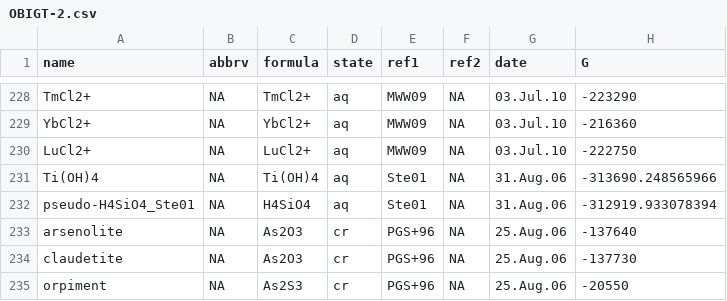
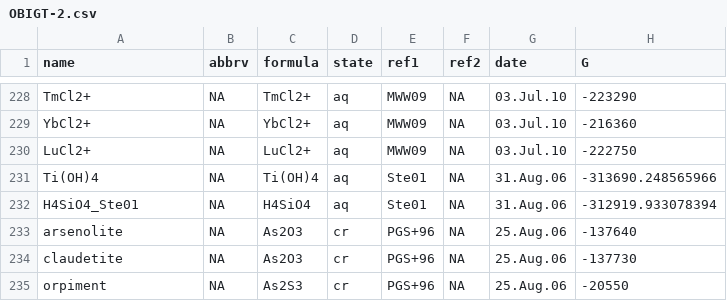
Before and after one commit to rforge/chnosz, a CSV file: pkg/CHNOSZ/inst/extdata/thermo/OBIGT-2.csv, drawn as a sheet; only a part is shown, gaps mark what is left out; the diff names each change by its address in the sheet, - before the commit and + after, or states it on an @@ line.

Commit message:
eos-regress.Rmd: try to discuss H4SiO4_Ste01 carefully
git-svn-id: svn://svn.r-forge.r-project.org/svnroot/chnosz@161 edb9625f-4e0d-4859-8d74-9fd3b1da38cb

```diff
--- a/pkg/CHNOSZ/inst/extdata/thermo/OBIGT-2.csv
+++ b/pkg/CHNOSZ/inst/extdata/thermo/OBIGT-2.csv
-A232 (name): pseudo-H4SiO4_Ste01
+A232 (name): H4SiO4_Ste01
```
Also changed, not shown: 5 other files.
